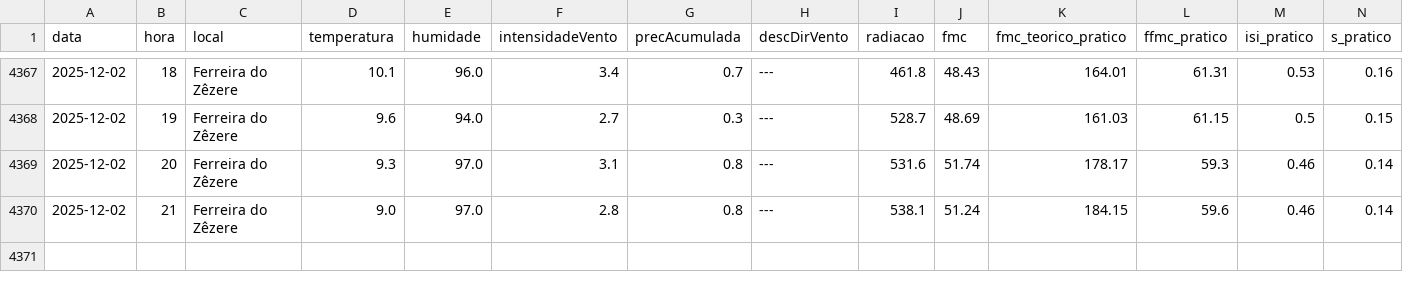
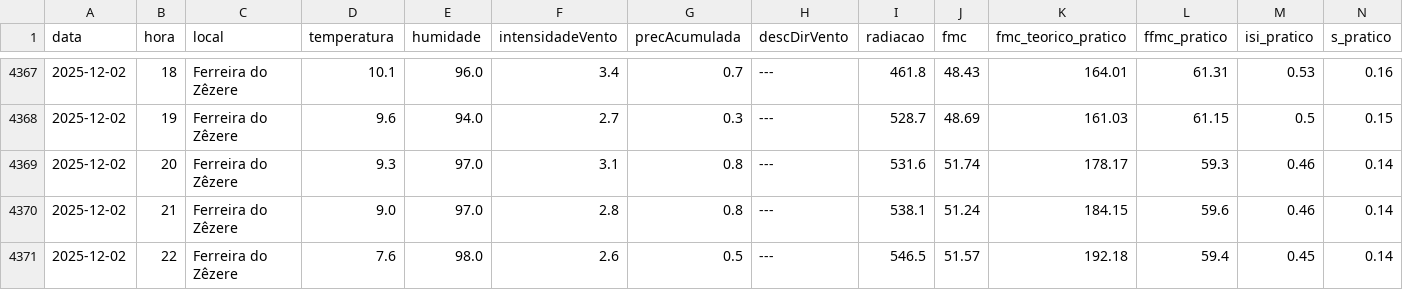
Before and after one commit to 23657/fwi-pipeline-ipt, a CSV file: dados_ferreira_do_zezere_fwi.csv, drawn as a sheet; only a part is shown, gaps mark what is left out; rows hold the shown columns only; the diff names each change by its address in the sheet, - before the commit and + after, or states it on an @@ line.

```diff
--- a/dados_ferreira_do_zezere_fwi.csv
+++ b/dados_ferreira_do_zezere_fwi.csv
+row 4371: 2025-12-02 | 22 | Ferreira do Zêzere | 7.6 | 98.0 | 2.6 | 0.5 | --- | 546.5 | 51.57 | 192.18 | 59.4 | 0.45 | 0.14
```
Also changed, not shown: dados_macao_fwi.csv, dados_oleiros_fwi.csv, 1 other file.
